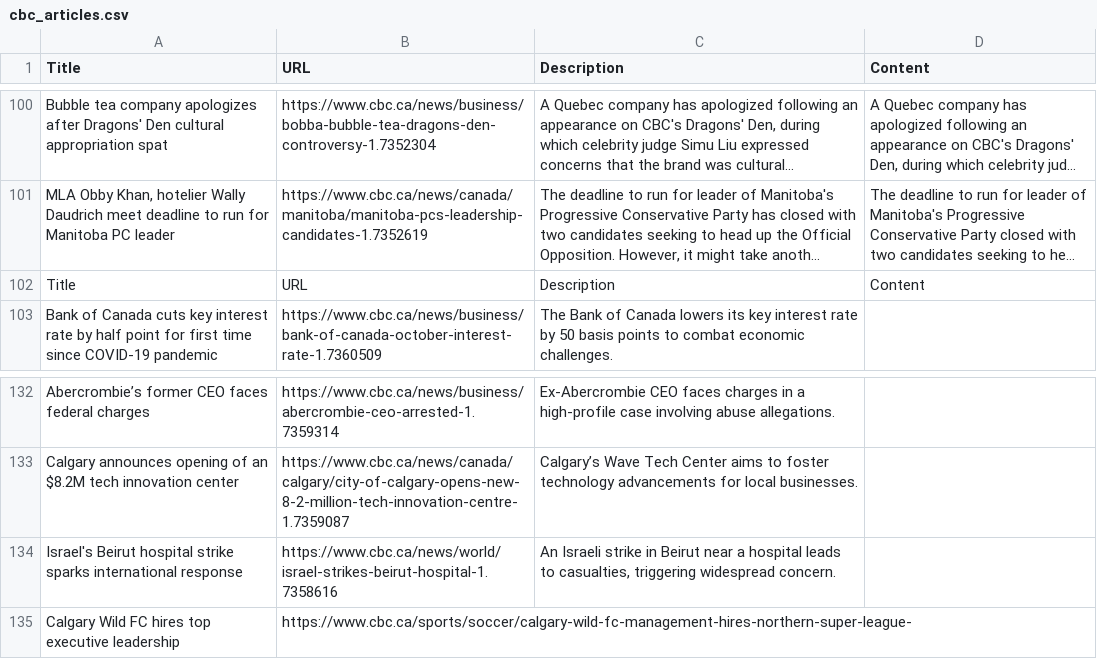
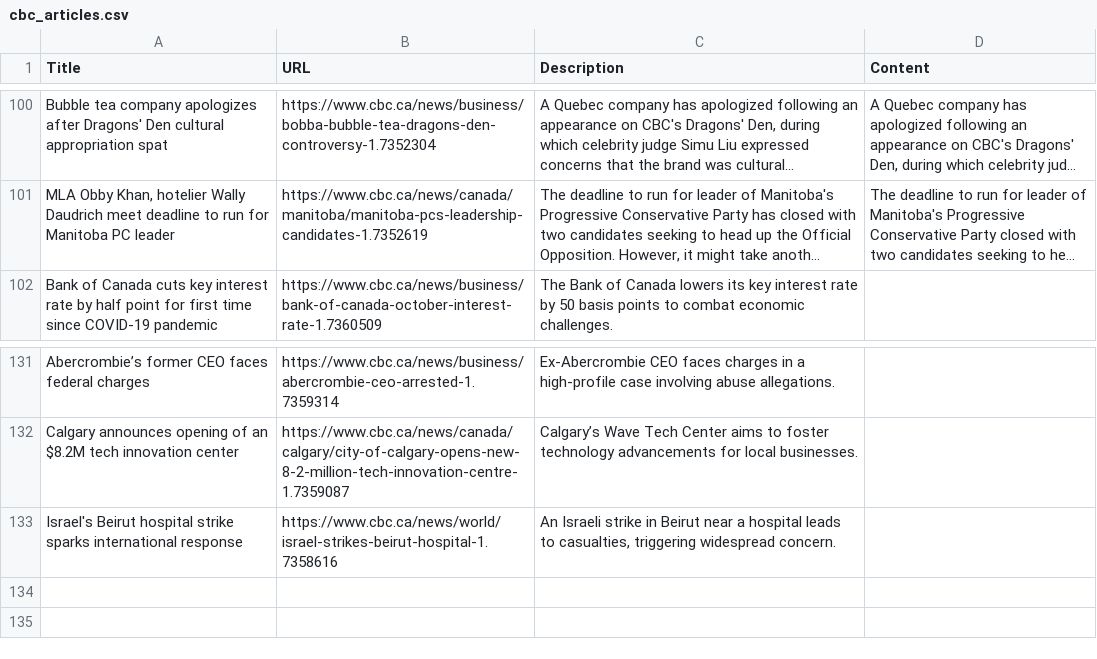
Before and after one commit to Jiye100/CFT-FinSight-AI, a CSV file: cbc_articles.csv, drawn as a sheet; only a part is shown, gaps mark what is left out; long unchanged cells end in …; the diff names each change by its address in the sheet, - before the commit and + after, or states it on an @@ line.

Commit message:
Update cbc_articles.csv

```diff
--- a/cbc_articles.csv
+++ b/cbc_articles.csv
-row 102: Title | URL | Description | Content
-row 135: Calgary Wild FC hires top executive leadership | https://www.cbc.ca/sports/soccer/calgary-wild-fc-management-hires-northern-super-league-
```
